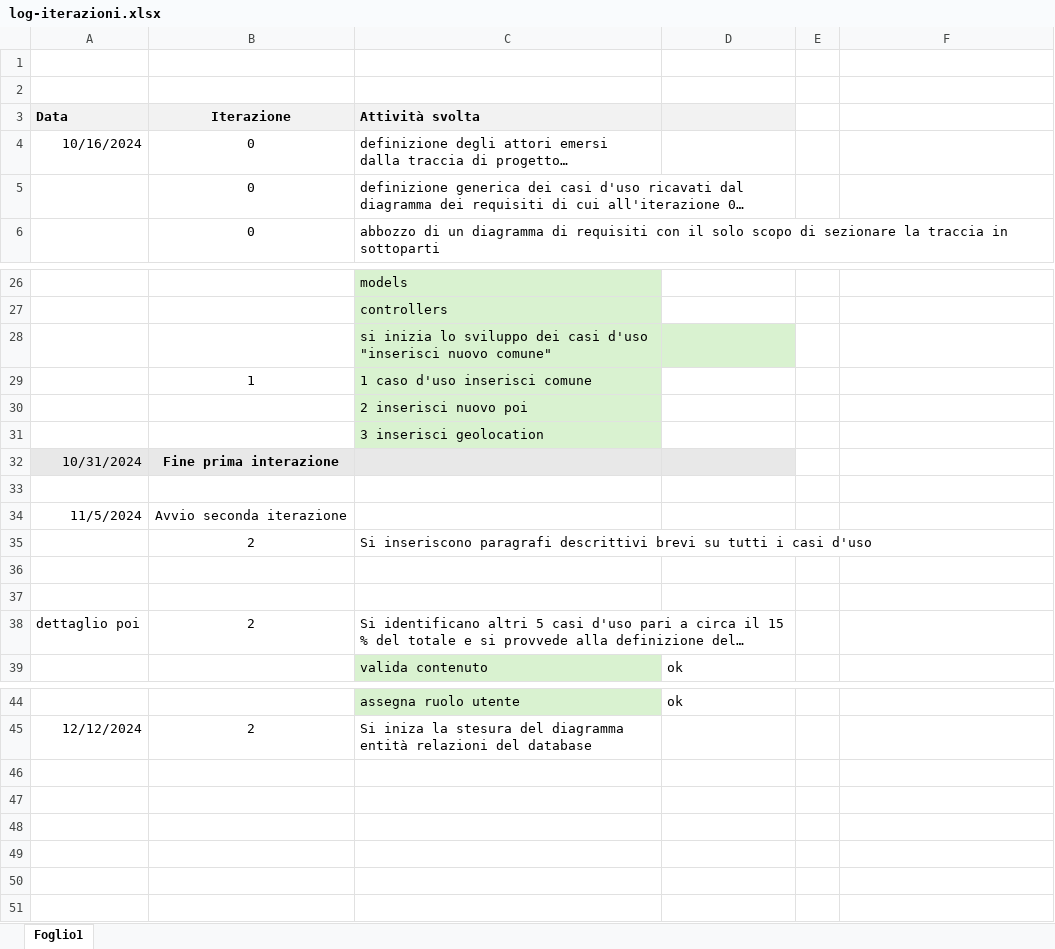
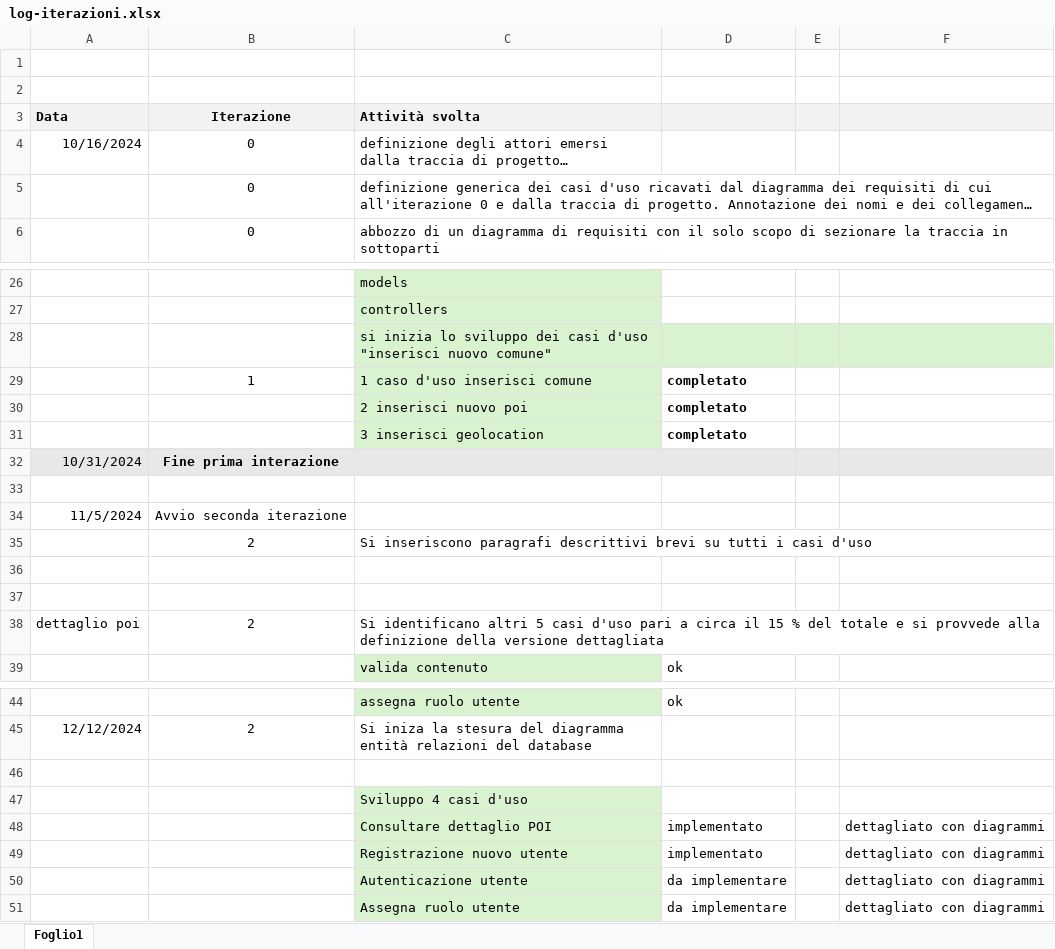
Before and after one commit to Ross233it/ids-poi-finder, an Excel workbook: docs/log-iterazioni.xlsx, sheet Foglio1, drawn as a sheet; only a part is shown, gaps mark what is left out; long unchanged cells end in …; values as stored, in another font and other column widths than the file's, no borders; removed rows and columns are numbered as before the commit, all else as after; the diff covers the shown part only; the diff names each change by its address in the sheet, - before the commit and + after, or states it on an @@ line.

Commit message:
Implementazione registrazione utente e autenticazione utente

```diff
--- a/docs/log-iterazioni.xlsx (sheet Foglio1)
+++ b/docs/log-iterazioni.xlsx (sheet Foglio1)
-E3:F3 fill: none
+E3:F3 fill: #F2F2F2
-C5:D5 merged
+C5:F5 merged
-E28:F28 fill: none
+E28:F28 fill: #D9F2D0
-D29:D31: (empty)
+D29:D31: completato
-E32:F32 fill: none
+E32:F32 fill: #E8E8E8
-C38:D38 merged
+C38:F38 merged
+row 46: (empty)
+row 47:  |  | Sviluppo 4 casi d'uso
+row 48:  |  | Consultare dettaglio POI | implementato |  | dettagliato con diagrammi
+row 49:  |  | Registrazione nuovo utente | implementato |  | dettagliato con diagrammi
+row 50:  |  | Autenticazione utente | da implementare |  | dettagliato con diagrammi
+row 51:  |  | Assegna ruolo utente | da implementare |  | dettagliato con diagrammi
```
Also changed, not shown: cell formats elsewhere in this sheet, 29 other files.
